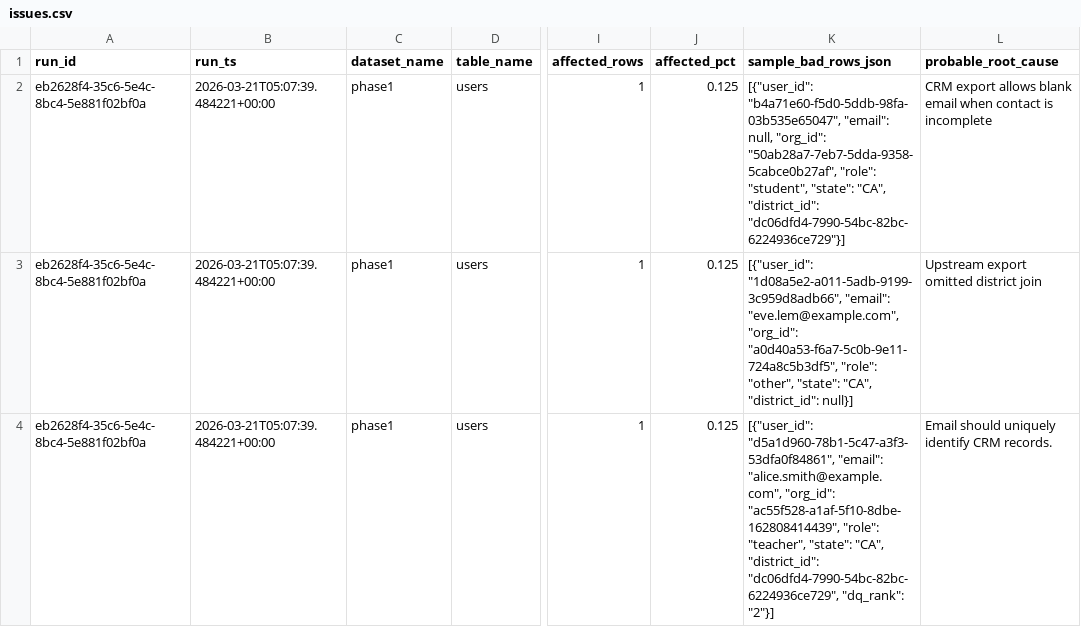
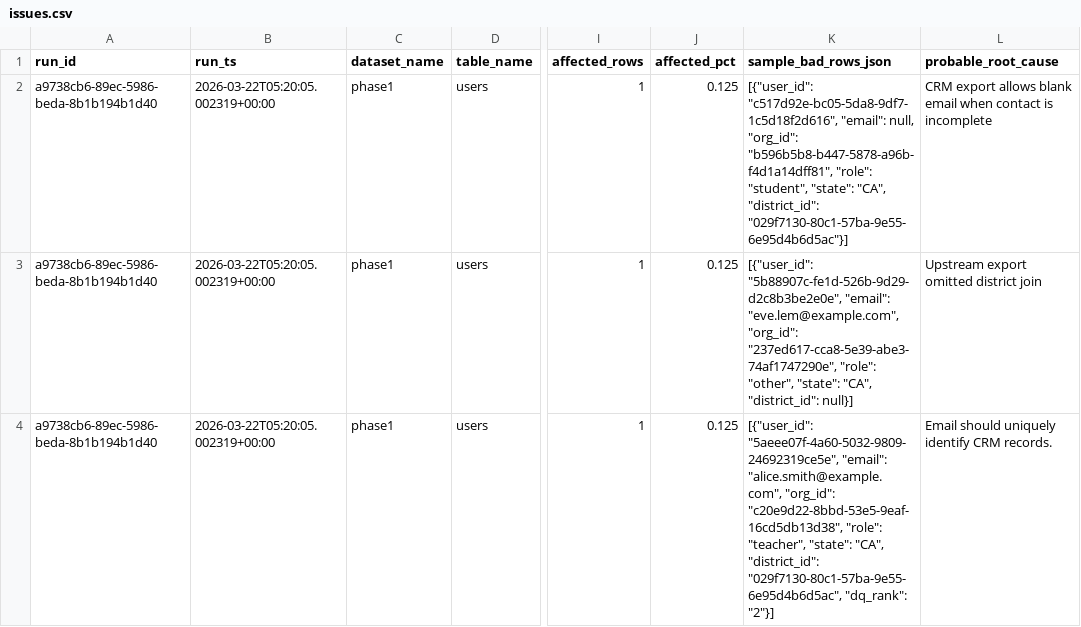
Before and after one commit to josuejero/DQSentry, a CSV file: issues.csv, drawn as a sheet; only a part is shown, gaps mark what is left out; the diff covers the shown part only; the diff names each change by its address in the sheet, - before the commit and + after, or states it on an @@ line.

```diff
--- a/issues.csv
+++ b/issues.csv
-A2:A4 (run_id): eb2628f4-35c6-5e4c-8bc4-5e881f02bf0a
+A2:A4 (run_id): a9738cb6-89ec-5986-beda-8b1b194b1d40
-B2:B4 (run_ts): 2026-03-21T05:07:39.484221+00:00
+B2:B4 (run_ts): 2026-03-22T05:20:05.002319+00:00
-K2 (sample_bad_rows_json): [{"user_id": "b4a71e60-f5d0-5ddb-98fa-03b535e65047", "email": null, "org_id": "50ab28a7-7eb7-5dda-9358-5cabce0b27af", "role": "student", "state": "CA", "district_id": "dc06dfd4-7990-54bc-82bc-6224936ce729"}]
+K2 (sample_bad_rows_json): [{"user_id": "c517d92e-bc05-5da8-9df7-1c5d18f2d616", "email": null, "org_id": "b596b5b8-b447-5878-a96b-f4d1a14dff81", "role": "student", "state": "CA", "district_id": "029f7130-80c1-57ba-9e55-6e95d4b6d5ac"}]
-K3 (sample_bad_rows_json): [{"user_id": "1d08a5e2-a011-5adb-9199-3c959d8adb66", "email": "eve.lem@example.com", "org_id": "a0d40a53-f6a7-5c0b-9e11-724a8c5b3df5", "role": "other",…
+K3 (sample_bad_rows_json): [{"user_id": "5b88907c-fe1d-526b-9d29-d2c8b3be2e0e", "email": "eve.lem@example.com", "org_id": "237ed617-cca8-5e39-abe3-74af1747290e", "role": "other",…
-K4 (sample_bad_rows_json): [{"user_id": "d5a1d960-78b1-5c47-a3f3-53dfa0f84861", "email": "alice.smith@example.com", "org_id": "ac55f528-a1af-5f10-8dbe-162808414439", "role": "teacher", "state": "CA", "district_id": "dc06dfd4-7990-54bc-82bc-6224936ce729", "dq_rank": "2"}]
+K4 (sample_bad_rows_json): [{"user_id": "5aeee07f-4a60-5032-9809-24692319ce5e", "email": "alice.smith@example.com", "org_id": "c20e9d22-8bbd-53e5-9eaf-16cd5db13d38", "role": "teacher", "state": "CA", "district_id": "029f7130-80c1-57ba-9e55-6e95d4b6d5ac", "dq_rank": "2"}]
```
Also changed, not shown: 6 edited cells elsewhere in this file, 2 other files.
